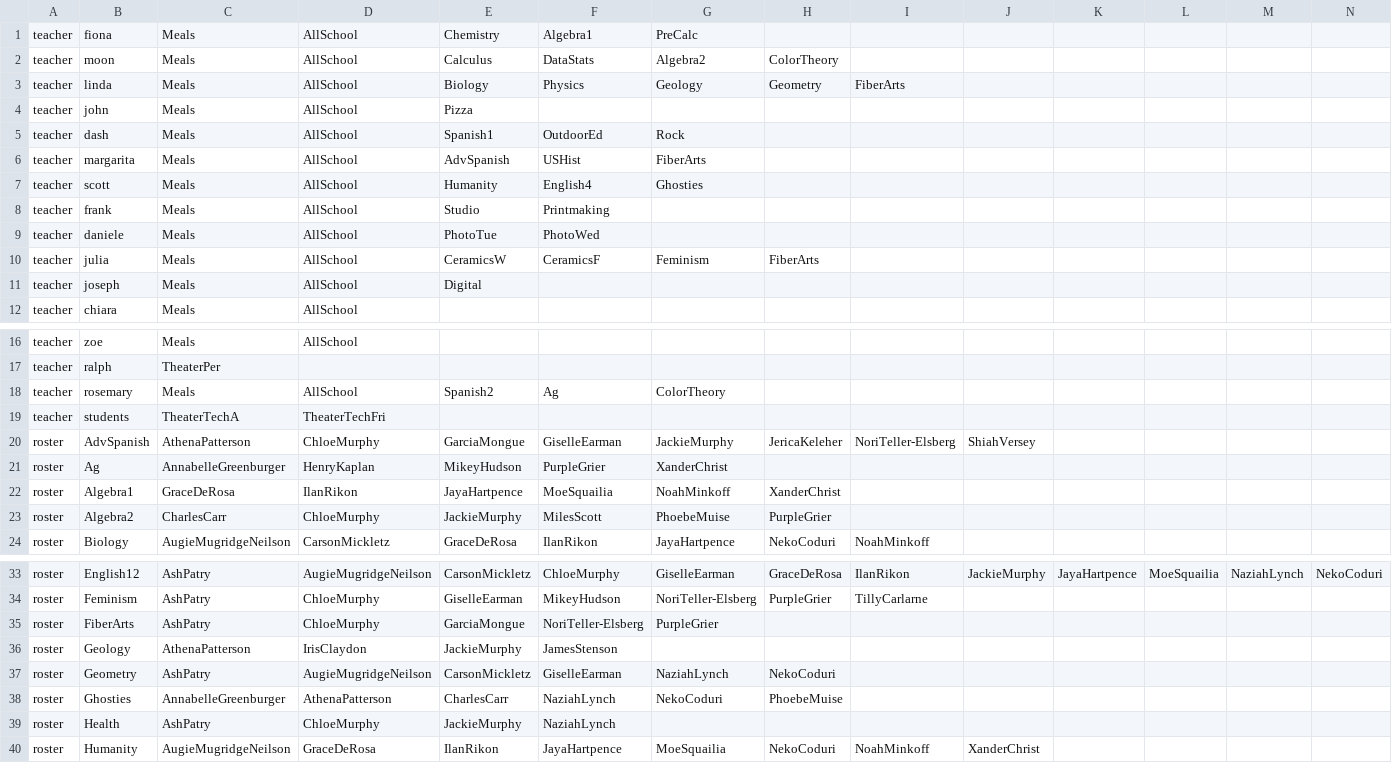
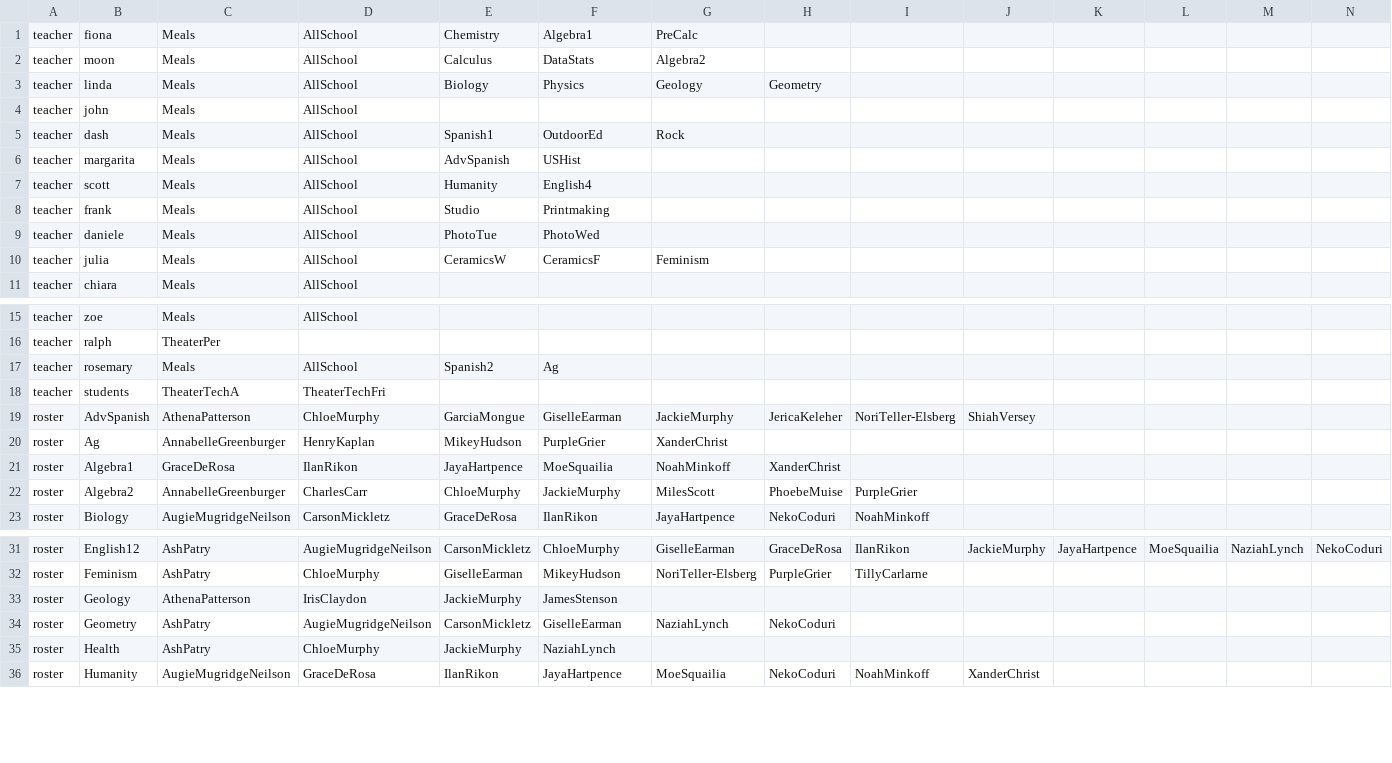
Before and after one commit to buxtonschool/attendance, a CSV file: sd.csv, drawn as a sheet; only a part is shown, gaps mark what is left out; removed rows and columns are numbered as before the commit, all else as after; rows hold the shown columns only; the diff covers the shown part only; the diff names each change by its address in the sheet, - before the commit and + after, or states it on an @@ line.

```diff
--- a/sd.csv
+++ b/sd.csv
-H2: ColorTheory
+H2: (empty)
-I3: FiberArts
+I3: (empty)
-E4: Pizza
+E4: (empty)
-G6: FiberArts
+G6: (empty)
-G7: Ghosties
+G7: (empty)
-H10: FiberArts
+H10: (empty)
-row 11: teacher | joseph | Meals | AllSchool | Digital
-G17: ColorTheory
+G17: (empty)
-C22: CharlesCarr
+C22: AnnabelleGreenburger
-D22: ChloeMurphy
+D22: CharlesCarr
-E22: JackieMurphy
+E22: ChloeMurphy
-F22: MilesScott
+F22: JackieMurphy
-G22: PhoebeMuise
+G22: MilesScott
-H22: PurpleGrier
+H22: PhoebeMuise
-I22: (empty)
+I22: PurpleGrier
-row 35: roster | FiberArts | AshPatry | ChloeMurphy | GarciaMongue | NoriTeller-Elsberg | PurpleGrier
-row 38: roster | Ghosties | AnnabelleGreenburger | AthenaPatterson | CharlesCarr | NaziahLynch | NekoCoduri | PhoebeMuise
```
Also changed, not shown: 2 removed rows elsewhere in this file, 1 other file.
